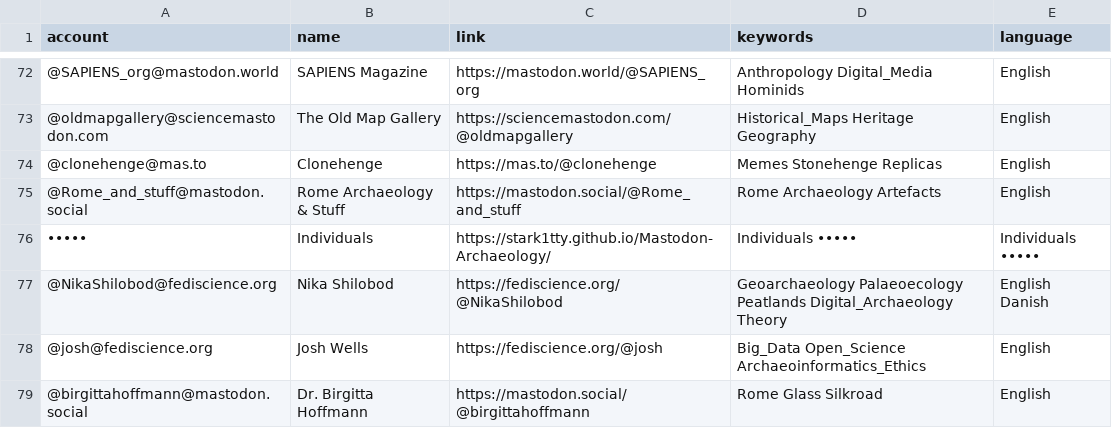
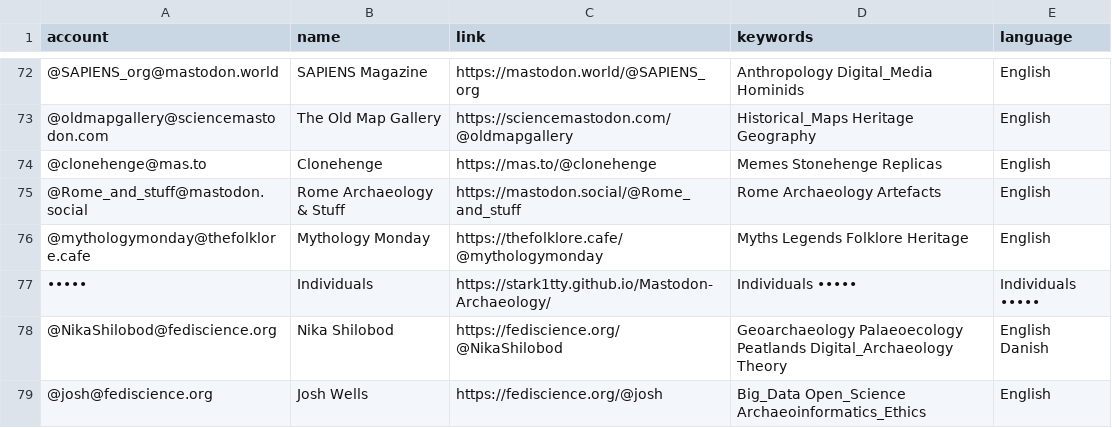
Before and after one commit to steko/Mastodon-Archaeology, a CSV file: resources/users.csv, drawn as a sheet; only a part is shown, gaps mark what is left out; the shorter side is filled out with more unchanged rows.

Commit message:
Update users.csv

```diff
--- a/resources/users.csv
+++ b/resources/users.csv
@@ -75,2 +75,3 @@ account,name,link,keywords,language
 @Rome_and_stuff@mastodon.social,Rome Archaeology & Stuff,https://mastodon.social/@Rome_and_stuff,Rome Archaeology Artefacts,English
+@mythologymonday@thefolklore.cafe,Mythology Monday,https://thefolklore.cafe/@mythologymonday,Myths Legends Folklore Heritage,English
 •••••,Individuals,https://stark1tty.github.io/Mastodon-Archaeology/,Individuals •••••,Individuals •••••
```
